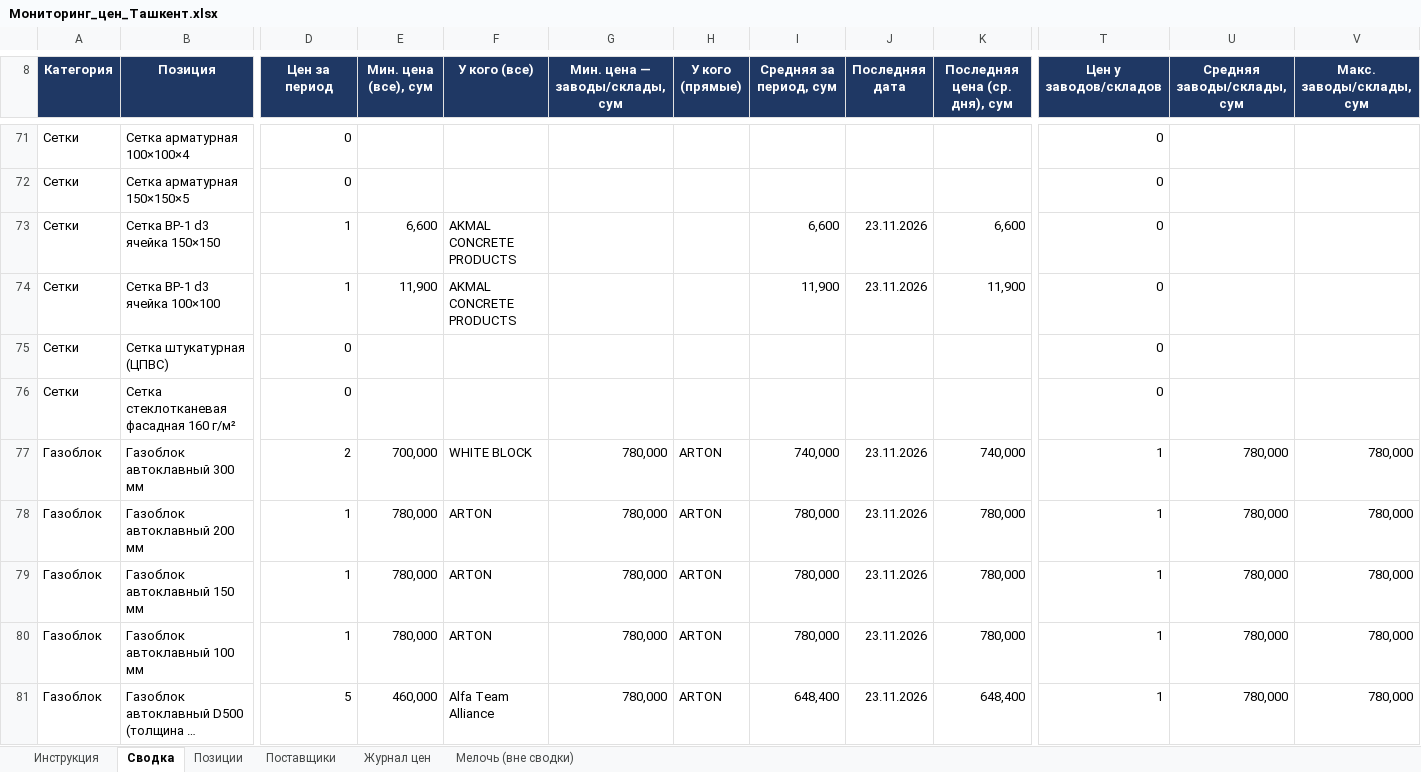
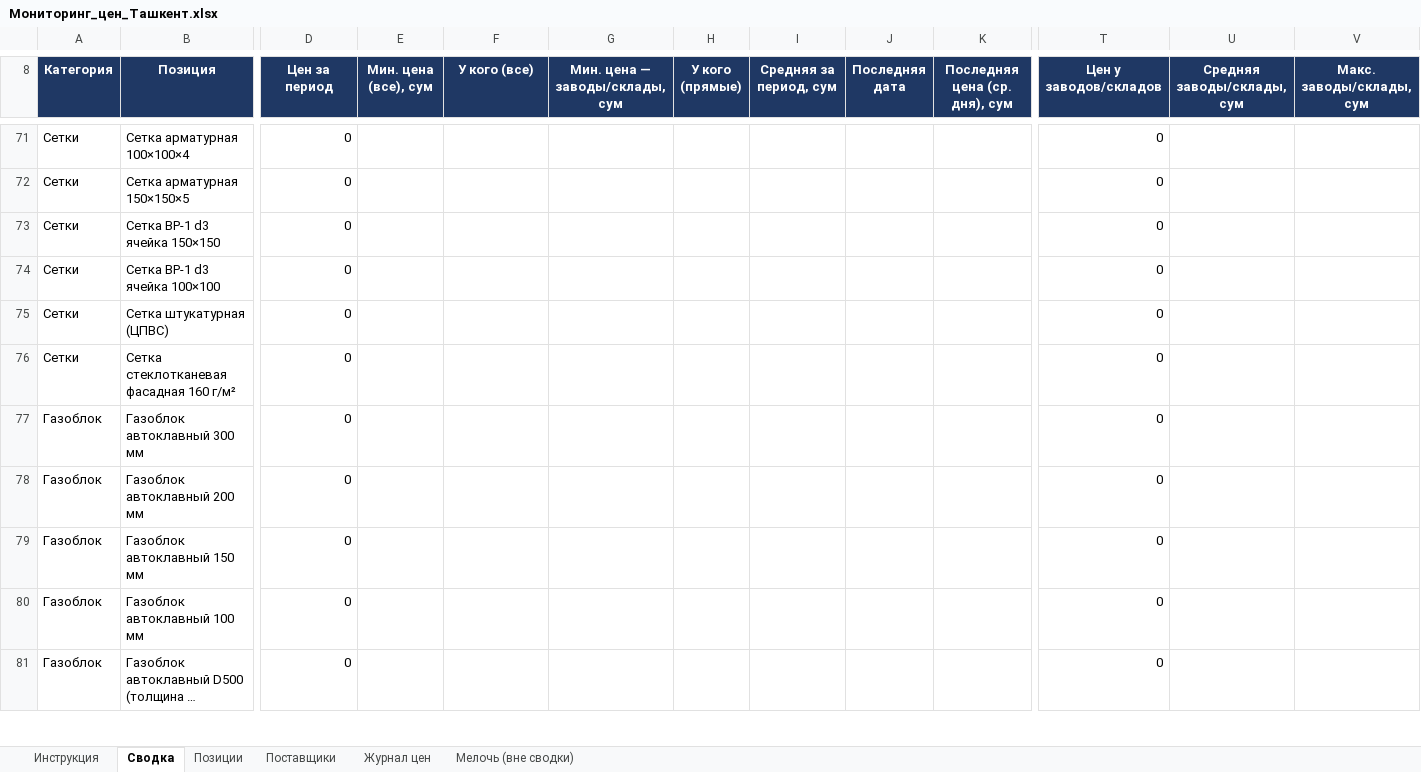
Before and after one commit to Semeev/test_seccondbrain, an Excel workbook: vault/thoughts/projects/golden-hills/Мониторинг_цен_Ташкент.xlsx, sheet Сводка, drawn as a sheet; only a part is shown, gaps mark what is left out; long unchanged cells end in …; values as stored, in another font and other column widths than the file's, no borders; conditional formats not drawn; the diff covers the shown part only; the diff names each change by its address in the sheet, - before the commit and + after, or states it on an @@ line.

```diff
--- a/vault/thoughts/projects/golden-hills/Мониторинг_цен_Ташкент.xlsx (sheet Сводка)
+++ b/vault/thoughts/projects/golden-hills/Мониторинг_цен_Ташкент.xlsx (sheet Сводка)
-D73:D74 (Цен за период): 1
+D73:D74 (Цен за период): 0
-E73 (Мин. цена (все), сум): 6,600
+E73 (Мин. цена (все), сум): (empty)
-F73:F74 (У кого (все)): AKMAL CONCRETE PRODUCTS
+F73:F74 (У кого (все)): (empty)
-I73 (Средняя за период, сум): 6,600
+I73 (Средняя за период, сум): (empty)
-J73:J74 (Последняя дата): 23.11.2026
+J73:J74 (Последняя дата): (empty)
-K73 (Последняя цена (ср. дня), сум): 6,600
+K73 (Последняя цена (ср. дня), сум): (empty)
-E74 (Мин. цена (все), сум): 11,900
+E74 (Мин. цена (все), сум): (empty)
-I74 (Средняя за период, сум): 11,900
+I74 (Средняя за период, сум): (empty)
-K74 (Последняя цена (ср. дня), сум): 11,900
+K74 (Последняя цена (ср. дня), сум): (empty)
-D77 (Цен за период): 2
+D77 (Цен за период): 0
-E77 (Мин. цена (все), сум): 700,000
+E77 (Мин. цена (все), сум): (empty)
-F77 (У кого (все)): WHITE BLOCK
+F77 (У кого (все)): (empty)
-G77:G81 (Мин. цена — заводы/склады, сум): 780,000
+G77:G81 (Мин. цена — заводы/склады, сум): (empty)
-H77:H81 (У кого (прямые)): ARTON
+H77:H81 (У кого (прямые)): (empty)
-I77 (Средняя за период, сум): 740,000
+I77 (Средняя за период, сум): (empty)
-J77:J81 (Последняя дата): 23.11.2026
+J77:J81 (Последняя дата): (empty)
-K77 (Последняя цена (ср. дня), сум): 740,000
+K77 (Последняя цена (ср. дня), сум): (empty)
-T77:T81 (Цен у заводов/складов): 1
+T77:T81 (Цен у заводов/складов): 0
-U77:U81 (Средняя заводы/склады, сум): 780,000
+U77:U81 (Средняя заводы/склады, сум): (empty)
-V77:V81 (Макс. заводы/склады, сум): 780,000
+V77:V81 (Макс. заводы/склады, сум): (empty)
-D78:D80 (Цен за период): 1
+D78:D80 (Цен за период): 0
-E78:E80 (Мин. цена (все), сум): 780,000
+E78:E80 (Мин. цена (все), сум): (empty)
-F78:F80 (У кого (все)): ARTON
+F78:F80 (У кого (все)): (empty)
-I78:I80 (Средняя за период, сум): 780,000
+I78:I80 (Средняя за период, сум): (empty)
-K78:K80 (Последняя цена (ср. дня), сум): 780,000
+K78:K80 (Последняя цена (ср. дня), сум): (empty)
-D81 (Цен за период): 5
+D81 (Цен за период): 0
-E81 (Мин. цена (все), сум): 460,000
+E81 (Мин. цена (все), сум): (empty)
-F81 (У кого (все)): Alfa Team Alliance
+F81 (У кого (все)): (empty)
-I81 (Средняя за период, сум): 648,400
+I81 (Средняя за период, сум): (empty)
-K81 (Последняя цена (ср. дня), сум): 648,400
+K81 (Последняя цена (ср. дня), сум): (empty)
```
Also changed, not shown: 741 edited cells elsewhere in this sheet, sheet Журнал цен, sheet Поставщики, formulas that keep their value, hidden cells, 13 other files.
